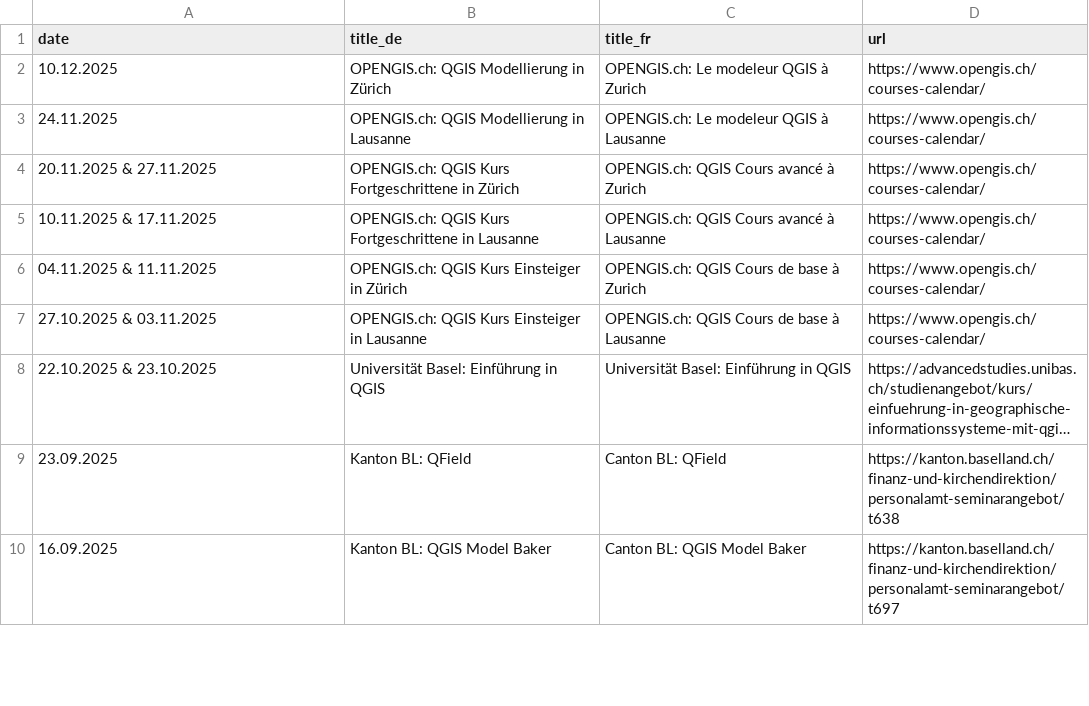
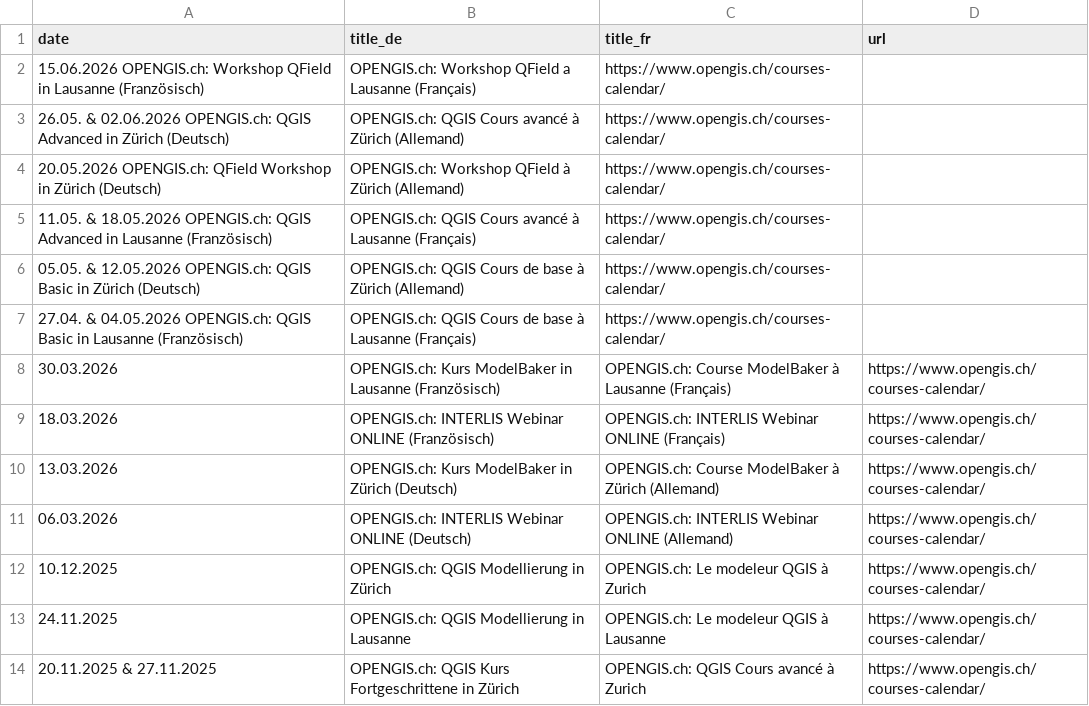
Before and after one commit to qgis-ch/qgis-ch-website, a CSV file: _data/kurse-cours.csv, drawn as a sheet; only a part is shown; the shorter side is filled out with more unchanged rows; long unchanged cells end in …; the diff names each change by its address in the sheet, - before the commit and + after, or states it on an @@ line.

Commit message:
Update kurse-cours.csv

```diff
--- a/_data/kurse-cours.csv
+++ b/_data/kurse-cours.csv
+row 2: 15.06.2026 OPENGIS.ch: Workshop QField in Lausanne (Französisch) | OPENGIS.ch: Workshop QField a Lausanne (Français) | https://www.opengis.ch/courses-calendar/
+row 3: 26.05. & 02.06.2026 OPENGIS.ch: QGIS Advanced in Zürich (Deutsch) | OPENGIS.ch: QGIS Cours avancé à Zürich (Allemand) | https://www.opengis.ch/courses-calendar/
+row 4: 20.05.2026 OPENGIS.ch: QField Workshop in Zürich (Deutsch) | OPENGIS.ch: Workshop QField à Zürich (Allemand) | https://www.opengis.ch/courses-calendar/
+row 5: 11.05. & 18.05.2026 OPENGIS.ch: QGIS Advanced in Lausanne (Französisch) | OPENGIS.ch: QGIS Cours avancé à Lausanne (Français) | https://www.opengis.ch/courses-calendar/
+row 6: 05.05. & 12.05.2026 OPENGIS.ch: QGIS Basic in Zürich (Deutsch) | OPENGIS.ch: QGIS Cours de base à Zürich (Allemand) | https://www.opengis.ch/courses-calendar/
+row 7: 27.04. & 04.05.2026 OPENGIS.ch: QGIS Basic in Lausanne (Französisch) | OPENGIS.ch: QGIS Cours de base à Lausanne (Français) | https://www.opengis.ch/courses-calendar/
+row 8: 30.03.2026 | OPENGIS.ch: Kurs ModelBaker in Lausanne (Französisch) | OPENGIS.ch: Course ModelBaker à Lausanne (Français) | https://www.opengis.ch/courses-calendar/
+row 9: 18.03.2026 | OPENGIS.ch: INTERLIS Webinar ONLINE (Französisch) | OPENGIS.ch: INTERLIS Webinar ONLINE (Français) | https://www.opengis.ch/courses-calendar/
+row 10: 13.03.2026 | OPENGIS.ch: Kurs ModelBaker in Zürich (Deutsch) | OPENGIS.ch: Course ModelBaker à Zürich (Allemand) | https://www.opengis.ch/courses-calendar/
+row 11: 06.03.2026 | OPENGIS.ch: INTERLIS Webinar ONLINE (Deutsch) | OPENGIS.ch: INTERLIS Webinar ONLINE (Allemand) | https://www.opengis.ch/courses-calendar/
```
